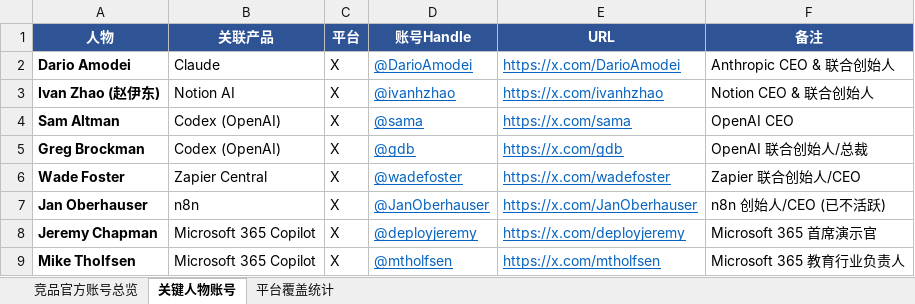
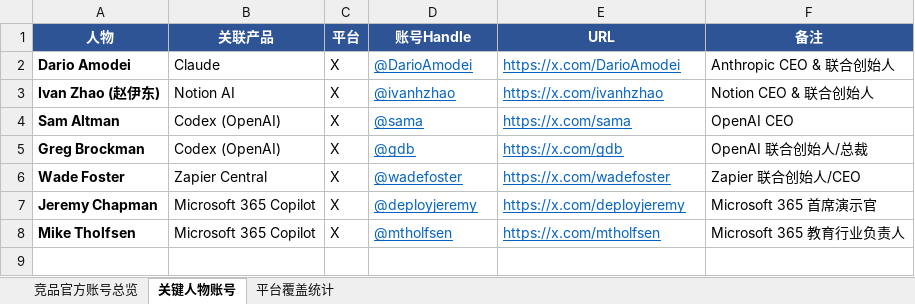
Before and after one commit to ClaireWang510/competitor-monitor, an Excel workbook: files/social_media_accounts.xlsx, sheet 关键人物账号, drawn as a sheet; values as stored, in another font and other column widths than the file's, no borders; the diff names each change by its address in the sheet, - before the commit and + after, or states it on an @@ line.

```diff
--- a/files/social_media_accounts.xlsx (sheet 关键人物账号)
+++ b/files/social_media_accounts.xlsx (sheet 关键人物账号)
-row 7: Jan Oberhauser | n8n | X | @JanOberhauser | https://x.com/JanOberhauser | n8n 创始人/CEO (已不活跃)
```
Also changed, not shown: sheet 平台覆盖统计, sheet 竞品官方账号总览, 12 other files.
